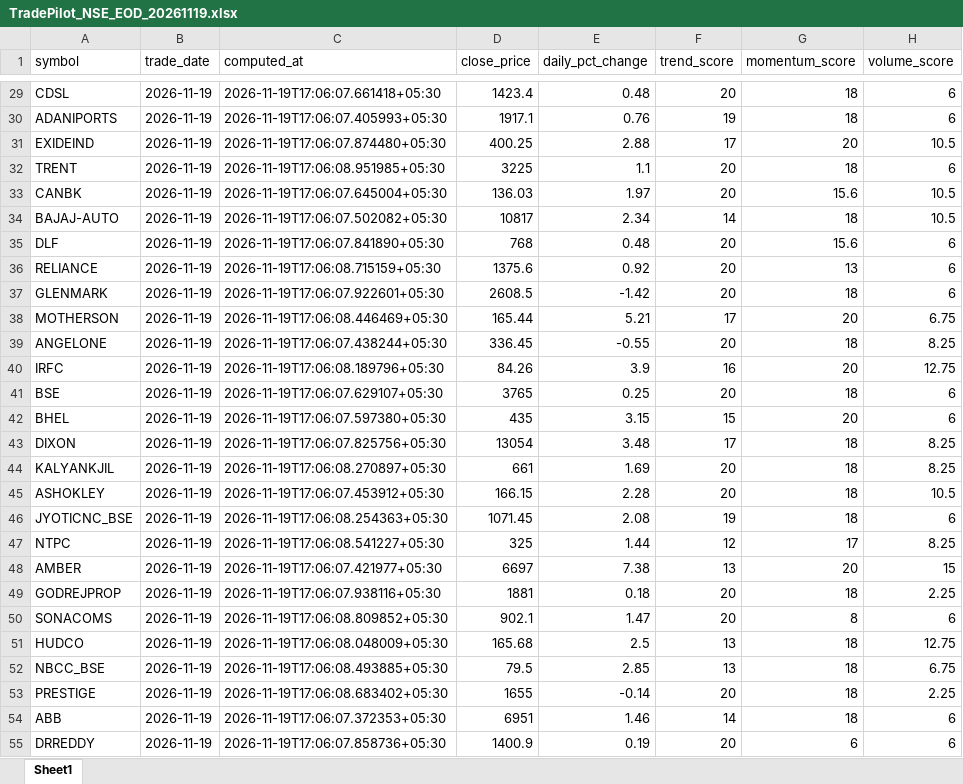
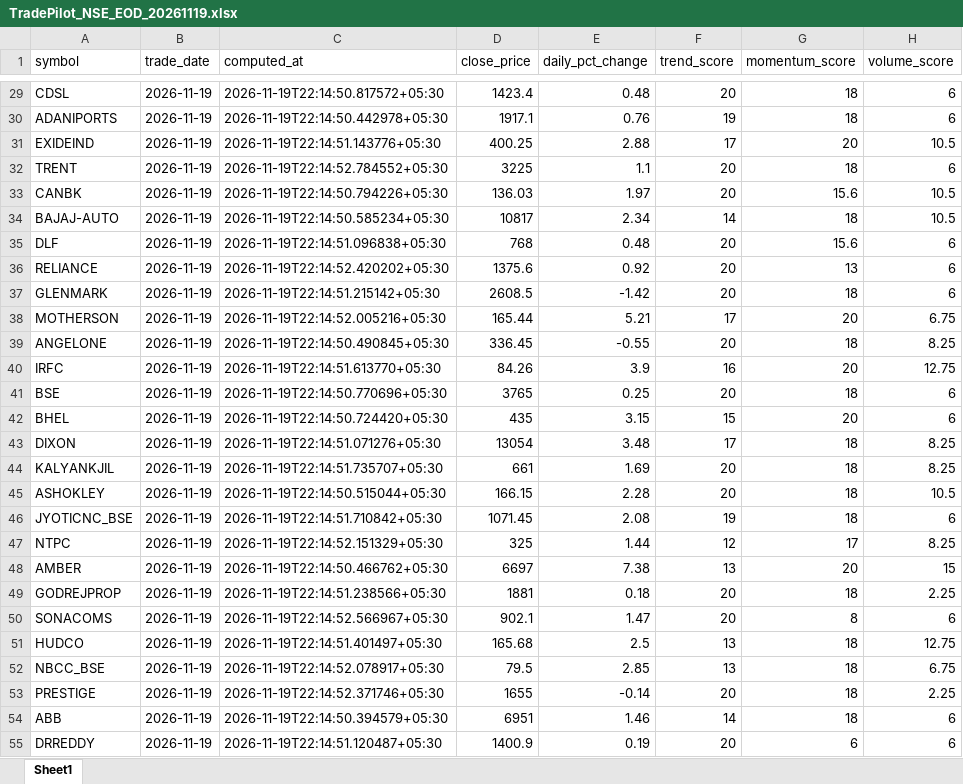
Before and after one commit to jothigururajan/TradePilot, an Excel workbook: exports/TradePilot_NSE_EOD_20261119.xlsx, sheet Sheet1, drawn as a sheet; only a part is shown, gaps mark what is left out; values as stored, in another font and other column widths than the file's, no borders; the diff covers the shown part only; the diff names each change by its address in the sheet, - before the commit and + after, or states it on an @@ line.

```diff
--- a/exports/TradePilot_NSE_EOD_20261119.xlsx (sheet Sheet1)
+++ b/exports/TradePilot_NSE_EOD_20261119.xlsx (sheet Sheet1)
-C29 (computed_at): 2026-11-19T17:06:07.661418+05:30
+C29 (computed_at): 2026-11-19T22:14:50.817572+05:30
-C30 (computed_at): 2026-11-19T17:06:07.405993+05:30
+C30 (computed_at): 2026-11-19T22:14:50.442978+05:30
-C31 (computed_at): 2026-11-19T17:06:07.874480+05:30
+C31 (computed_at): 2026-11-19T22:14:51.143776+05:30
-C32 (computed_at): 2026-11-19T17:06:08.951985+05:30
+C32 (computed_at): 2026-11-19T22:14:52.784552+05:30
-C33 (computed_at): 2026-11-19T17:06:07.645004+05:30
+C33 (computed_at): 2026-11-19T22:14:50.794226+05:30
-C34 (computed_at): 2026-11-19T17:06:07.502082+05:30
+C34 (computed_at): 2026-11-19T22:14:50.585234+05:30
-C35 (computed_at): 2026-11-19T17:06:07.841890+05:30
+C35 (computed_at): 2026-11-19T22:14:51.096838+05:30
-C36 (computed_at): 2026-11-19T17:06:08.715159+05:30
+C36 (computed_at): 2026-11-19T22:14:52.420202+05:30
-C37 (computed_at): 2026-11-19T17:06:07.922601+05:30
+C37 (computed_at): 2026-11-19T22:14:51.215142+05:30
-C38 (computed_at): 2026-11-19T17:06:08.446469+05:30
+C38 (computed_at): 2026-11-19T22:14:52.005216+05:30
-C39 (computed_at): 2026-11-19T17:06:07.438244+05:30
+C39 (computed_at): 2026-11-19T22:14:50.490845+05:30
-C40 (computed_at): 2026-11-19T17:06:08.189796+05:30
+C40 (computed_at): 2026-11-19T22:14:51.613770+05:30
-C41 (computed_at): 2026-11-19T17:06:07.629107+05:30
+C41 (computed_at): 2026-11-19T22:14:50.770696+05:30
-C42 (computed_at): 2026-11-19T17:06:07.597380+05:30
+C42 (computed_at): 2026-11-19T22:14:50.724420+05:30
-C43 (computed_at): 2026-11-19T17:06:07.825756+05:30
+C43 (computed_at): 2026-11-19T22:14:51.071276+05:30
-C44 (computed_at): 2026-11-19T17:06:08.270897+05:30
+C44 (computed_at): 2026-11-19T22:14:51.735707+05:30
-C45 (computed_at): 2026-11-19T17:06:07.453912+05:30
+C45 (computed_at): 2026-11-19T22:14:50.515044+05:30
-C46 (computed_at): 2026-11-19T17:06:08.254363+05:30
+C46 (computed_at): 2026-11-19T22:14:51.710842+05:30
-C47 (computed_at): 2026-11-19T17:06:08.541227+05:30
+C47 (computed_at): 2026-11-19T22:14:52.151329+05:30
-C48 (computed_at): 2026-11-19T17:06:07.421977+05:30
+C48 (computed_at): 2026-11-19T22:14:50.466762+05:30
-C49 (computed_at): 2026-11-19T17:06:07.938116+05:30
+C49 (computed_at): 2026-11-19T22:14:51.238566+05:30
-C50 (computed_at): 2026-11-19T17:06:08.809852+05:30
+C50 (computed_at): 2026-11-19T22:14:52.566967+05:30
-C51 (computed_at): 2026-11-19T17:06:08.048009+05:30
+C51 (computed_at): 2026-11-19T22:14:51.401497+05:30
-C52 (computed_at): 2026-11-19T17:06:08.493885+05:30
+C52 (computed_at): 2026-11-19T22:14:52.078917+05:30
-C53 (computed_at): 2026-11-19T17:06:08.683402+05:30
+C53 (computed_at): 2026-11-19T22:14:52.371746+05:30
-C54 (computed_at): 2026-11-19T17:06:07.372353+05:30
+C54 (computed_at): 2026-11-19T22:14:50.394579+05:30
-C55 (computed_at): 2026-11-19T17:06:07.858736+05:30
+C55 (computed_at): 2026-11-19T22:14:51.120487+05:30
```
Also changed, not shown: 76 edited cells elsewhere in this sheet, 2 other files.
